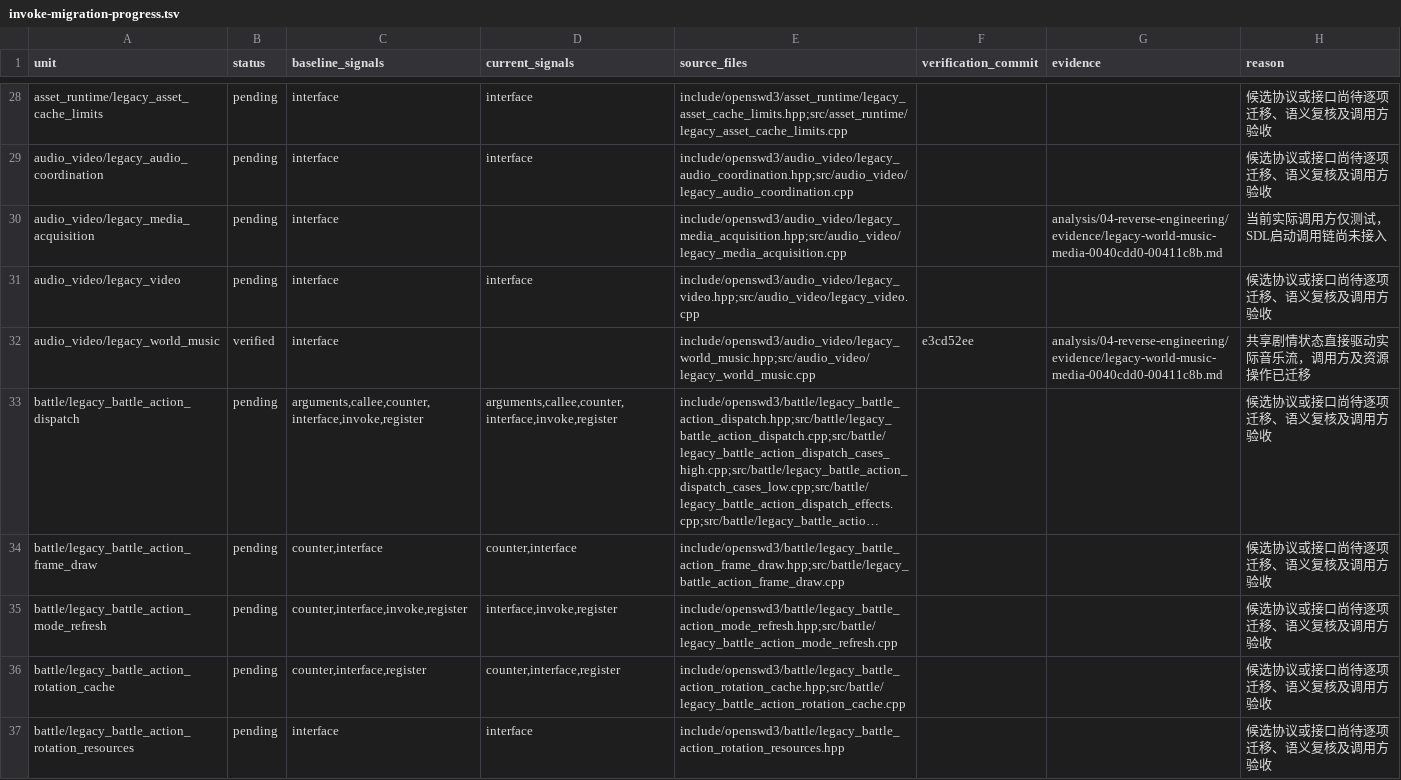
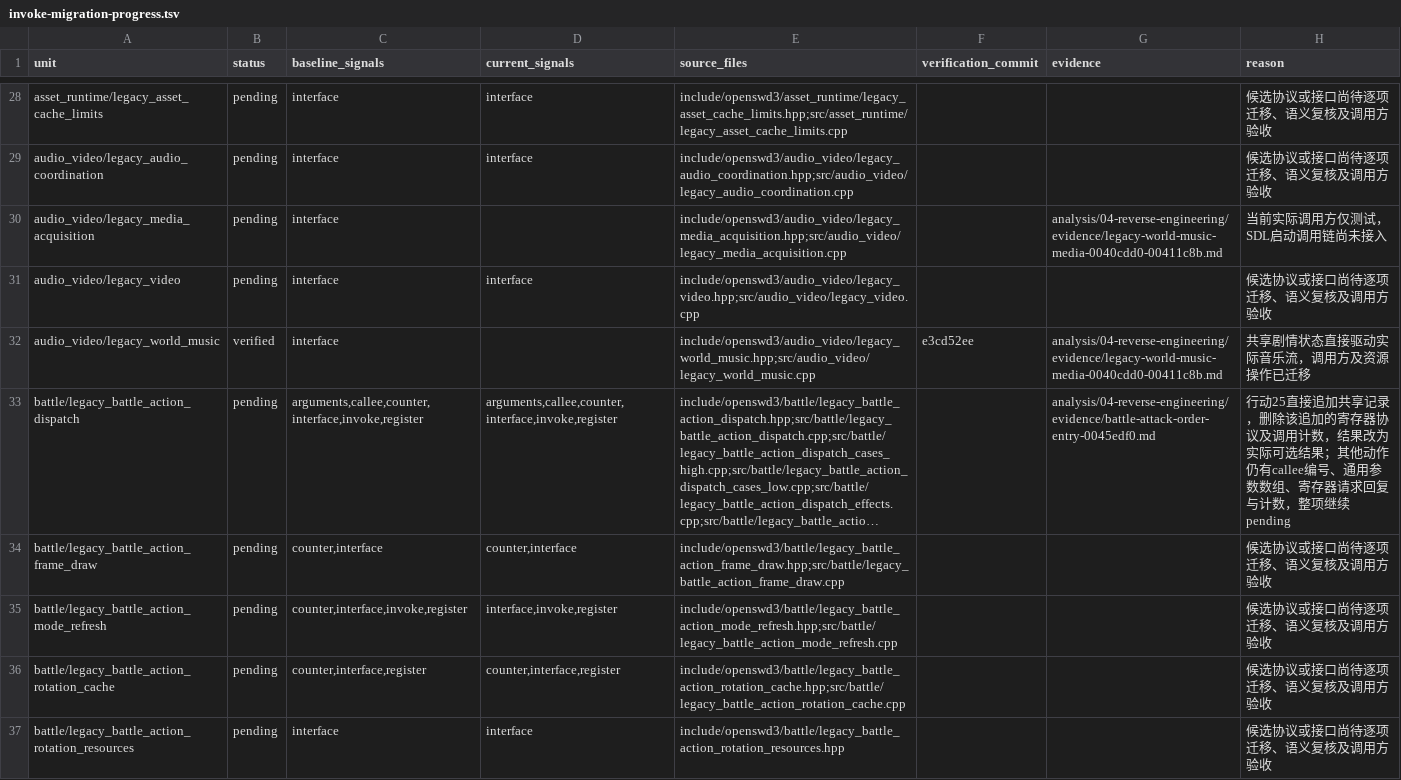
Before and after one commit to Ouroboros/OpenSWD3, a TSV file: analysis/04-reverse-engineering/inventory/invoke-migration-progress.tsv, drawn as a sheet; only a part is shown, gaps mark what is left out; long unchanged cells end in …; the diff covers the shown part only; the diff names each change by its address in the sheet, - before the commit and + after, or states it on an @@ line.

```diff
--- a/analysis/04-reverse-engineering/inventory/invoke-migration-progress.tsv
+++ b/analysis/04-reverse-engineering/inventory/invoke-migration-progress.tsv
-G33 (evidence): (empty)
+G33 (evidence): analysis/04-reverse-engineering/evidence/battle-attack-order-entry-0045edf0.md
-H33 (reason): 候选协议或接口尚待逐项迁移、语义复核及调用方验收
+H33 (reason): 行动25直接追加共享记录，删除该追加的寄存器协议及调用计数，结果改为实际可选结果；其他动作仍有callee编号、通用参数数组、寄存器请求回复与计数，整项继续pending
```
Also changed, not shown: 13 edited cells elsewhere in this file, 4 other files.
